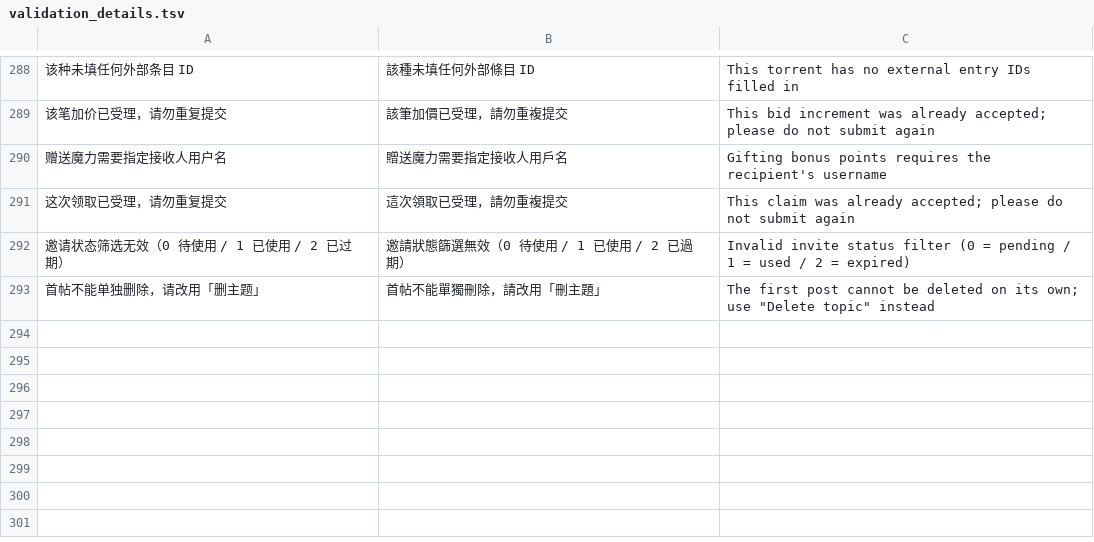
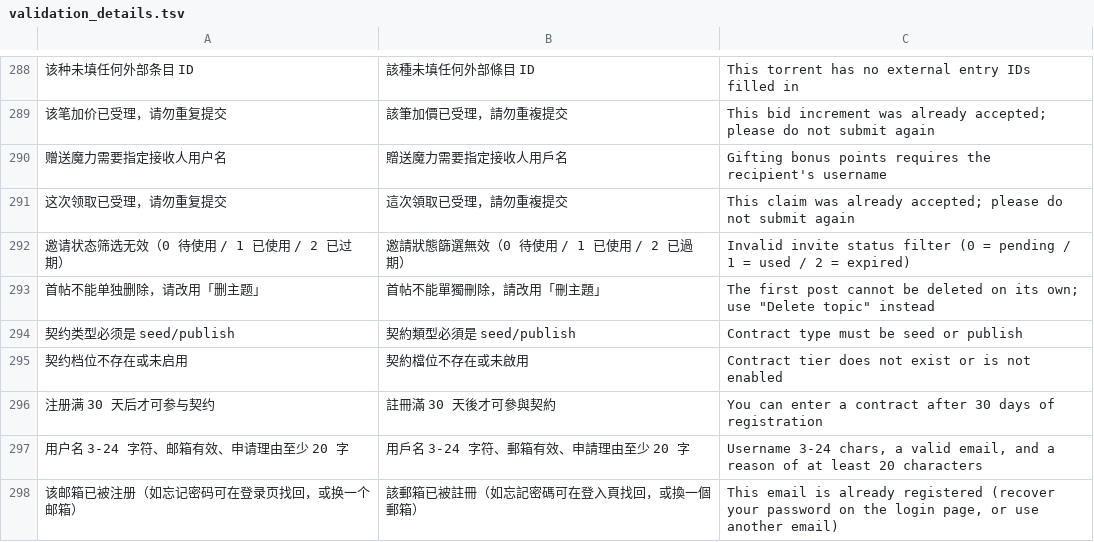
Before and after one commit to gntv456/FluxTorrent, a TSV file: apps/api/i18n/validation_details.tsv, drawn as a sheet; only a part is shown, gaps mark what is left out; the diff names each change by its address in the sheet, - before the commit and + after, or states it on an @@ line.

```diff
--- a/apps/api/i18n/validation_details.tsv
+++ b/apps/api/i18n/validation_details.tsv
+row 294: 契约类型必须是 seed/publish | 契約類型必須是 seed/publish | Contract type must be seed or publish
+row 295: 契约档位不存在或未启用 | 契約檔位不存在或未啟用 | Contract tier does not exist or is not enabled
+row 296: 注册满 30 天后才可参与契约 | 註冊滿 30 天後才可參與契約 | You can enter a contract after 30 days of registration
+row 297: 用户名 3-24 字符、邮箱有效、申请理由至少 20 字 | 用戶名 3-24 字符、郵箱有效、申請理由至少 20 字 | Username 3-24 chars, a valid email, and a reason of at least 20 characters
+row 298: 该邮箱已被注册（如忘记密码可在登录页找回，或换一个邮箱） | 該郵箱已被註冊（如忘記密碼可在登入頁找回，或換一個郵箱） | This email is already registered (recover your password on the login page, or use another email)
```
Also changed, not shown: 2 other files.
